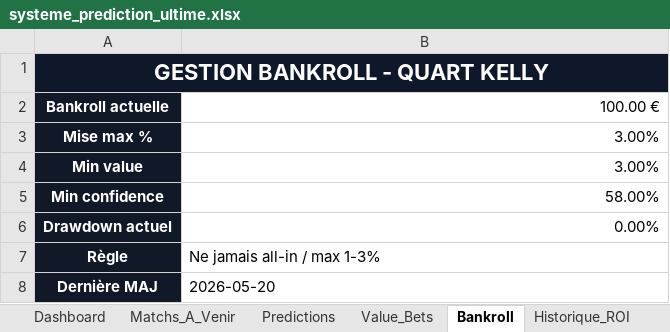
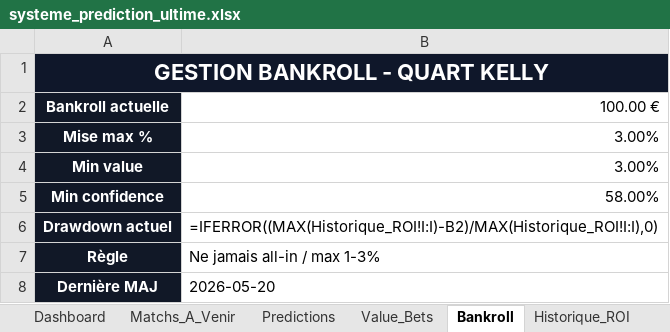
Before and after one commit to lazered543/ParisSportifs_IA_Ultime, an Excel workbook: systeme_prediction_ultime.xlsx, sheet Bankroll, drawn as a sheet; values as stored, in another font and other column widths than the file's, no borders; formulas without a stored value are shown as written; the diff names each change by its address in the sheet, - before the commit and + after, or states it on an @@ line.

```diff
--- a/systeme_prediction_ultime.xlsx (sheet Bankroll)
+++ b/systeme_prediction_ultime.xlsx (sheet Bankroll)
-B6: 0.00%
+B6: =IFERROR((MAX(Historique_ROI!I:I)-B2)/MAX(Historique_ROI!I:I),0)
```
Also changed, not shown: sheet Predictions, sheet Matchs_A_Venir, sheet Historique_ROI, sheet Value_Bets, sheet Dashboard, 9 other files.
